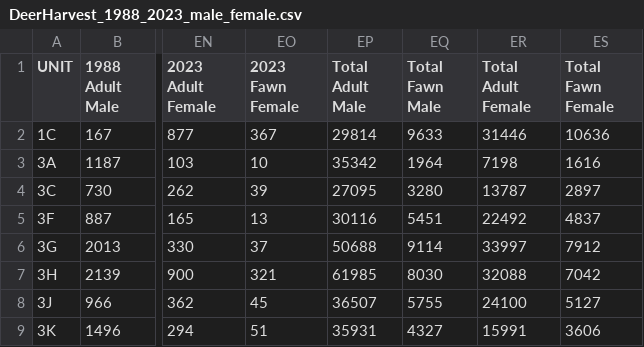
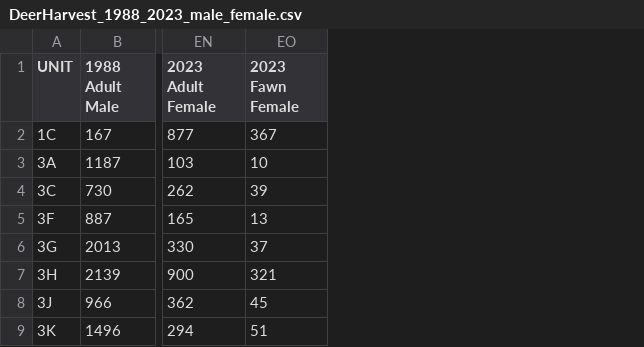
Before and after one commit to robenUW/finalproject575summer, a CSV file: data/DeerHarvest_1988_2023_male_female.csv, drawn as a sheet; only a part is shown, gaps mark what is left out; the diff names each change by its address in the sheet, - before the commit and + after, or states it on an @@ line.

```diff
--- a/data/DeerHarvest_1988_2023_male_female.csv
+++ b/data/DeerHarvest_1988_2023_male_female.csv
-column EP (Total Adult Male), rows 2-9: 29814 | 35342 | 27095 | 30116 | 50688 | 61985 | 36507 | 35931
-column EQ (Total Fawn Male), rows 2-9: 9633 | 1964 | 3280 | 5451 | 9114 | 8030 | 5755 | 4327
-column ER (Total Adult Female), rows 2-9: 31446 | 7198 | 13787 | 22492 | 33997 | 32088 | 24100 | 15991
-column ES (Total Fawn Female), rows 2-9: 10636 | 1616 | 2897 | 4837 | 7912 | 7042 | 5127 | 3606
```
Also changed, not shown: data/BEARS_TAKEMETHOD.csv, 2 other files.
